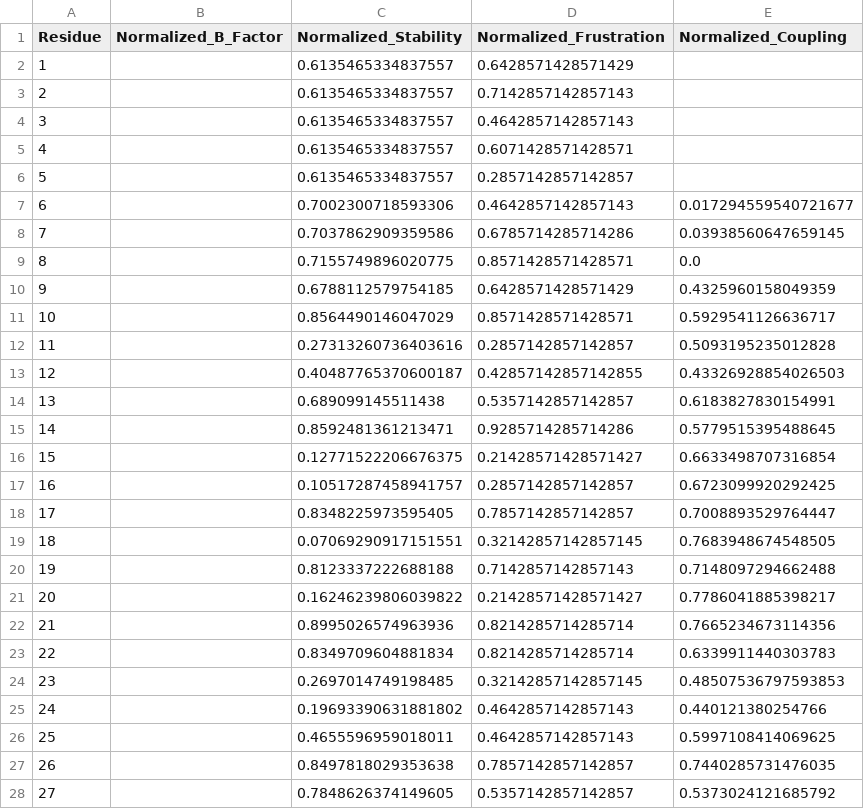
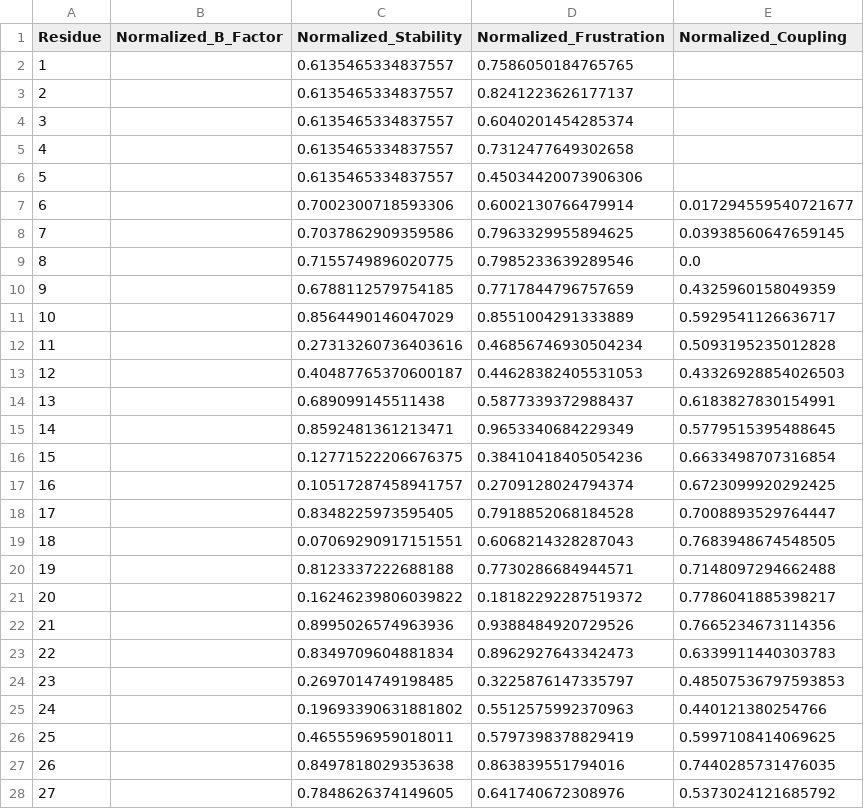
Before and after one commit to AKuhn100/WebGL-Proviz-Build, a CSV file: StreamingAssets/Aggregate/test035_data.csv, drawn as a sheet; only a part is shown; the diff covers the shown part only.

```diff
--- a/StreamingAssets/Aggregate/test035_data.csv
+++ b/StreamingAssets/Aggregate/test035_data.csv
@@ -1,28 +1,28 @@
 Residue,Normalized_B_Factor,Normalized_Stability,Normalized_Frustration,Normalized_Coupling
-1,,0.6135465334837557,0.6428571428571429,
-2,,0.6135465334837557,0.7142857142857143,
-3,,0.6135465334837557,0.4642857142857143,
-4,,0.6135465334837557,0.6071428571428571,
-5,,0.6135465334837557,0.2857142857142857,
-6,,0.7002300718593306,0.4642857142857143,0.017294559540721677
-7,,0.7037862909359586,0.6785714285714286,0.03938560647659145
-8,,0.7155749896020775,0.8571428571428571,0.0
-9,,0.6788112579754185,0.6428571428571429,0.4325960158049359
-10,,0.8564490146047029,0.8571428571428571,0.5929541126636717
-11,,0.27313260736403616,0.2857142857142857,0.5093195235012828
-12,,0.40487765370600187,0.42857142857142855,0.43326928854026503
-13,,0.689099145511438,0.5357142857142857,0.6183827830154991
-14,,0.8592481361213471,0.9285714285714286,0.5779515395488645
-15,,0.12771522206676375,0.21428571428571427,0.6633498707316854
-16,,0.10517287458941757,0.2857142857142857,0.6723099920292425
-17,,0.8348225973595405,0.7857142857142857,0.7008893529764447
-18,,0.07069290917151551,0.32142857142857145,0.7683948674548505
-19,,0.8123337222688188,0.7142857142857143,0.7148097294662488
-20,,0.16246239806039822,0.21428571428571427,0.7786041885398217
-21,,0.8995026574963936,0.8214285714285714,0.7665234673114356
-22,,0.8349709604881834,0.8214285714285714,0.6339911440303783
-23,,0.2697014749198485,0.32142857142857145,0.48507536797593853
-24,,0.19693390631881802,0.4642857142857143,0.440121380254766
-25,,0.4655596959018011,0.4642857142857143,0.5997108414069625
-26,,0.8497818029353638,0.7857142857142857,0.7440285731476035
-27,,0.7848626374149605,0.5357142857142857,0.5373024121685792
+1,,0.6135465334837557,0.7586050184765765,
+2,,0.6135465334837557,0.8241223626177137,
+3,,0.6135465334837557,0.6040201454285374,
+4,,0.6135465334837557,0.7312477649302658,
+5,,0.6135465334837557,0.45034420073906306,
+6,,0.7002300718593306,0.6002130766479914,0.017294559540721677
+7,,0.7037862909359586,0.7963329955894625,0.03938560647659145
+8,,0.7155749896020775,0.7985233639289546,0.0
+9,,0.6788112579754185,0.7717844796757659,0.4325960158049359
+10,,0.8564490146047029,0.8551004291333889,0.5929541126636717
+11,,0.27313260736403616,0.46856746930504234,0.5093195235012828
+12,,0.40487765370600187,0.44628382405531053,0.43326928854026503
+13,,0.689099145511438,0.5877339372988437,0.6183827830154991
+14,,0.8592481361213471,0.9653340684229349,0.5779515395488645
+15,,0.12771522206676375,0.38410418405054236,0.6633498707316854
+16,,0.10517287458941757,0.2709128024794374,0.6723099920292425
+17,,0.8348225973595405,0.7918852068184528,0.7008893529764447
+18,,0.07069290917151551,0.6068214328287043,0.7683948674548505
+19,,0.8123337222688188,0.7730286684944571,0.7148097294662488
+20,,0.16246239806039822,0.18182292287519372,0.7786041885398217
+21,,0.8995026574963936,0.9388484920729526,0.7665234673114356
+22,,0.8349709604881834,0.8962927643342473,0.6339911440303783
+23,,0.2697014749198485,0.3225876147335797,0.48507536797593853
+24,,0.19693390631881802,0.5512575992370963,0.440121380254766
+25,,0.4655596959018011,0.5797398378829419,0.5997108414069625
+26,,0.8497818029353638,0.863839551794016,0.7440285731476035
+27,,0.7848626374149605,0.641740672308976,0.5373024121685792
```
Also changed, not shown: 159 edited cells elsewhere in this file, StreamingAssets/Aggregate/test011_data.csv, StreamingAssets/Aggregate/test017_data.csv, 19 other files.
